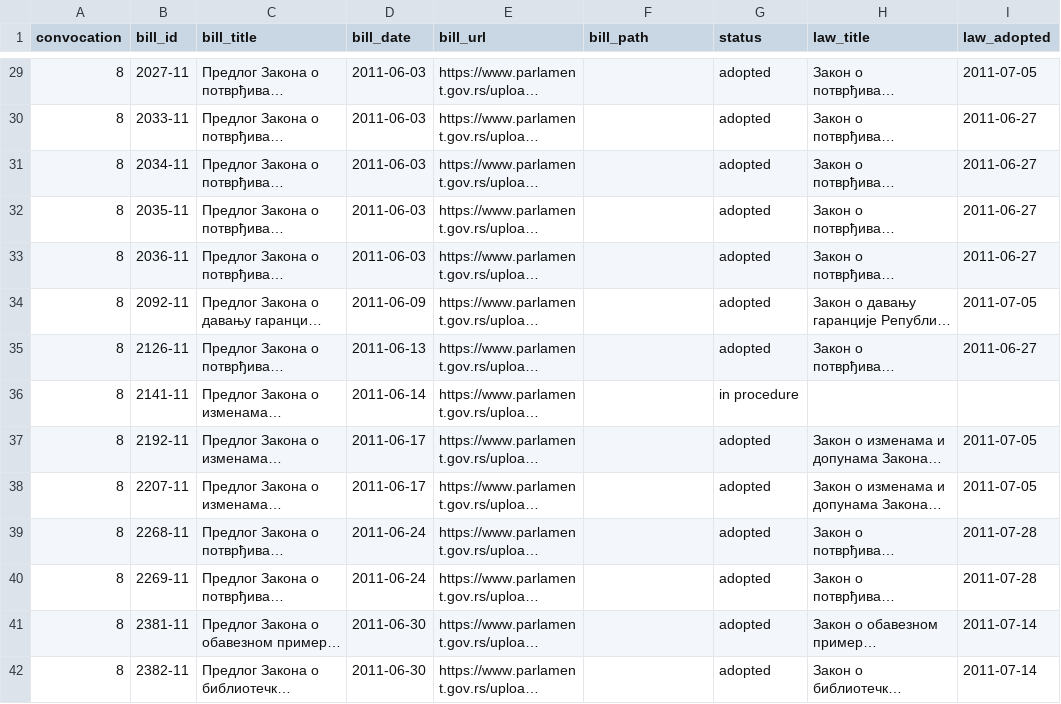
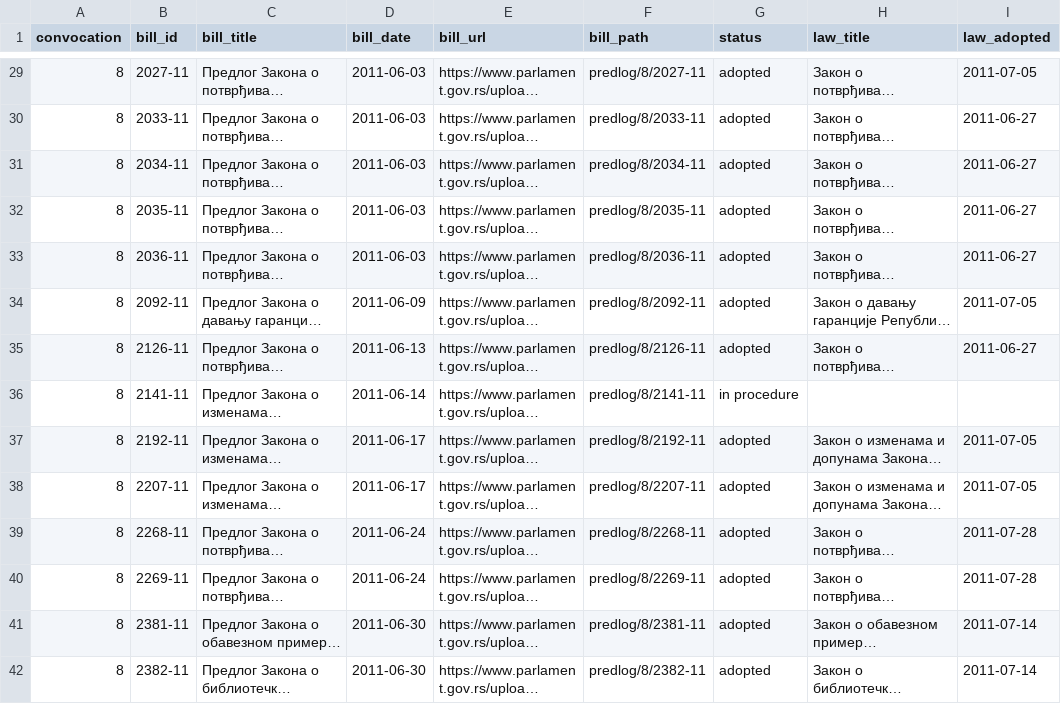
Before and after one commit to lexifina/serbia-law, a CSV file: data/bills-2011.csv, drawn as a sheet; only a part is shown, gaps mark what is left out; long unchanged cells end in …; the diff covers the shown part only; the diff names each change by its address in the sheet, - before the commit and + after, or states it on an @@ line.

Commit message:
Bills of the National Assembly: link 75 bill files
The Assembly bill ledgers now point to 75 bill-text folders added from official ZIP/PDF text layers.

The shard review records six official source images deferred while image asset support is unavailable.

In-force: 2011-07-14
In-force-basis: Latest bill record date in this batch.
Source: https://www.parlament.gov.rs/akti/predlozi-zakona/u-proceduri.46.html
Kind: documentation

```diff
--- a/data/bills-2011.csv
+++ b/data/bills-2011.csv
-F29 (bill_path): (empty)
+F29 (bill_path): predlog/8/2027-11
-F30 (bill_path): (empty)
+F30 (bill_path): predlog/8/2033-11
-F31 (bill_path): (empty)
+F31 (bill_path): predlog/8/2034-11
-F32 (bill_path): (empty)
+F32 (bill_path): predlog/8/2035-11
-F33 (bill_path): (empty)
+F33 (bill_path): predlog/8/2036-11
-F34 (bill_path): (empty)
+F34 (bill_path): predlog/8/2092-11
-F35 (bill_path): (empty)
+F35 (bill_path): predlog/8/2126-11
-F36 (bill_path): (empty)
+F36 (bill_path): predlog/8/2141-11
-F37 (bill_path): (empty)
+F37 (bill_path): predlog/8/2192-11
-F38 (bill_path): (empty)
+F38 (bill_path): predlog/8/2207-11
-F39 (bill_path): (empty)
+F39 (bill_path): predlog/8/2268-11
-F40 (bill_path): (empty)
+F40 (bill_path): predlog/8/2269-11
-F41 (bill_path): (empty)
+F41 (bill_path): predlog/8/2381-11
-F42 (bill_path): (empty)
+F42 (bill_path): predlog/8/2382-11
```
Also changed, not shown: 37 edited cells elsewhere in this file, data/bills-2007.csv, data/bills-2008.csv, 2 other files.
